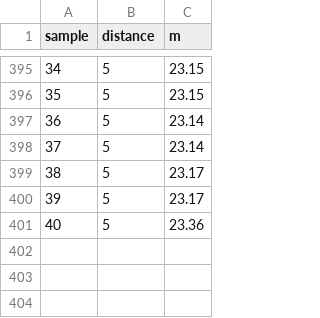
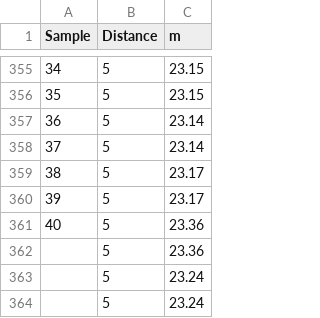
Before and after one commit to paulodowd/EMATM0054_53, a CSV file: ExampleData/magnetometer_distance.csv, drawn as a sheet; only a part is shown, gaps mark what is left out; the diff covers the shown part only; the diff names each change by its address in the sheet, - before the commit and + after, or states it on an @@ line.

```diff
--- a/ExampleData/magnetometer_distance.csv
+++ b/ExampleData/magnetometer_distance.csv
@@ column A (Sample) renumbered in row 1 @@
-B1: distance
+B1: Distance
+row 362:  | 5 | 23.36
+row 363:  | 5 | 23.24
+row 364:  | 5 | 23.24
```
Also changed, not shown: 40 removed rows elsewhere in this file.
